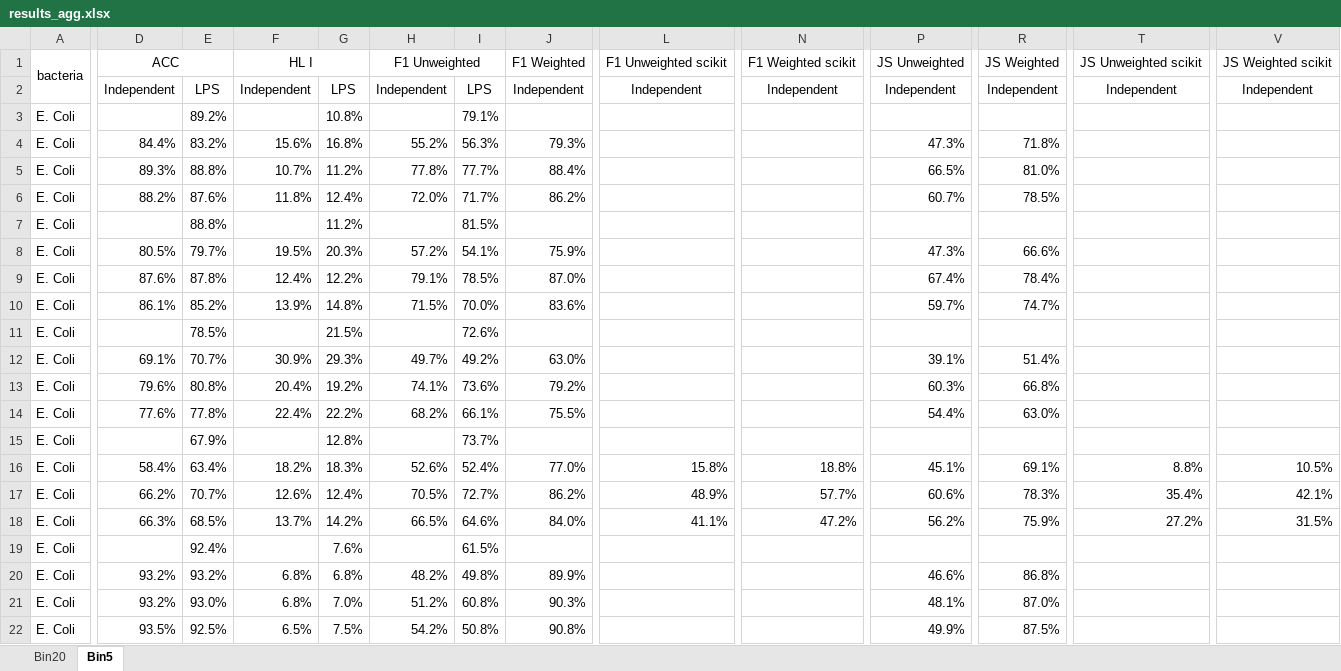
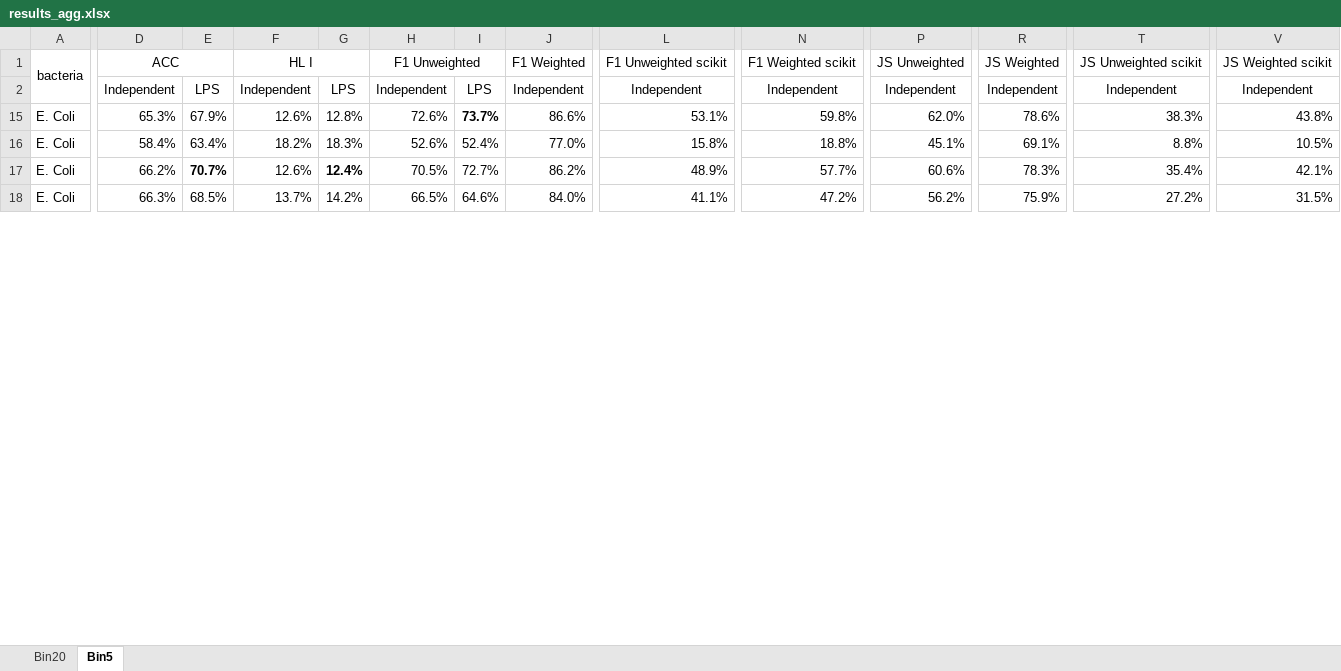
Before and after one commit to Sudaiii/Probabilistic_MALDI-TOF_AST, an Excel workbook: results_morph/results_agg.xlsx, sheet Bin5, drawn as a sheet; only a part is shown, gaps mark what is left out; values as stored, in another font and other column widths than the file's, no borders; conditional formats not drawn; removed rows and columns are numbered as before the commit, all else as after; rows hold the shown columns only; the diff covers the shown part only; the diff names each change by its address in the sheet, - before the commit and + after, or states it on an @@ line.

```diff
--- a/results_morph/results_agg.xlsx (sheet Bin5)
+++ b/results_morph/results_agg.xlsx (sheet Bin5)
-row 3: E. Coli |  | 89.2% |  | 10.8% |  | 79.1%
@@ row 4 hidden: E. Coli | 84.4% | 83.2% | 15.6% | 16.8% | 55.2% | 56.3% | 79.3% |  |  | 47.3% | 71.8% @@
@@ row 5 hidden: E. Coli | 89.3% | 88.8% | 10.7% | 11.2% | 77.8% | 77.7% | 88.4% |  |  | 66.5% | 81.0% @@
@@ row 6 hidden: E. Coli | 88.2% | 87.6% | 11.8% | 12.4% | 72.0% | 71.7% | 86.2% |  |  | 60.7% | 78.5% @@
-row 7: E. Coli |  | 88.8% |  | 11.2% |  | 81.5%
@@ row 8 hidden: E. Coli | 80.5% | 79.7% | 19.5% | 20.3% | 57.2% | 54.1% | 75.9% |  |  | 47.3% | 66.6% @@
@@ row 9 hidden: E. Coli | 87.6% | 87.8% | 12.4% | 12.2% | 79.1% | 78.5% | 87.0% |  |  | 67.4% | 78.4% @@
@@ row 10 hidden: E. Coli | 86.1% | 85.2% | 13.9% | 14.8% | 71.5% | 70.0% | 83.6% |  |  | 59.7% | 74.7% @@
-row 11: E. Coli |  | 78.5% |  | 21.5% |  | 72.6%
@@ row 12 hidden: E. Coli | 69.1% | 70.7% | 30.9% | 29.3% | 49.7% | 49.2% | 63.0% |  |  | 39.1% | 51.4% @@
@@ row 13 hidden: E. Coli | 79.6% | 80.8% | 20.4% | 19.2% | 74.1% | 73.6% | 79.2% |  |  | 60.3% | 66.8% @@
@@ row 14 hidden: E. Coli | 77.6% | 77.8% | 22.4% | 22.2% | 68.2% | 66.1% | 75.5% |  |  | 54.4% | 63.0% @@
-D15: (empty)
+D15: 65.3%
-F15: (empty)
+F15: 12.6%
-H15: (empty)
+H15: 72.6%
-I15 bold: off
+I15 bold: on
-J15: (empty)
+J15: 86.6%
-L15: (empty)
+L15: 53.1%
-N15: (empty)
+N15: 59.8%
-P15: (empty)
+P15: 62.0%
-R15: (empty)
+R15: 78.6%
-T15: (empty)
+T15: 38.3%
-V15: (empty)
+V15: 43.8%
-E17 bold: off
+E17 bold: on
-G17 bold: off
+G17 bold: on
-row 19: E. Coli |  | 92.4% |  | 7.6% |  | 61.5%
@@ row 20 hidden: E. Coli | 93.2% | 93.2% | 6.8% | 6.8% | 48.2% | 49.8% | 89.9% |  |  | 46.6% | 86.8% @@
@@ row 21 hidden: E. Coli | 93.2% | 93.0% | 6.8% | 7.0% | 51.2% | 60.8% | 90.3% |  |  | 48.1% | 87.0% @@
@@ row 22 hidden: E. Coli | 93.5% | 92.5% | 6.5% | 7.5% | 54.2% | 50.8% | 90.8% |  |  | 49.9% | 87.5% @@
```
Also changed, not shown: 1 added row, 11 removed rows, 30 hidden or unhidden rows, 30 edited cells and cell formats elsewhere in this sheet, sheet Bin20, hidden cells, 5 other files.
